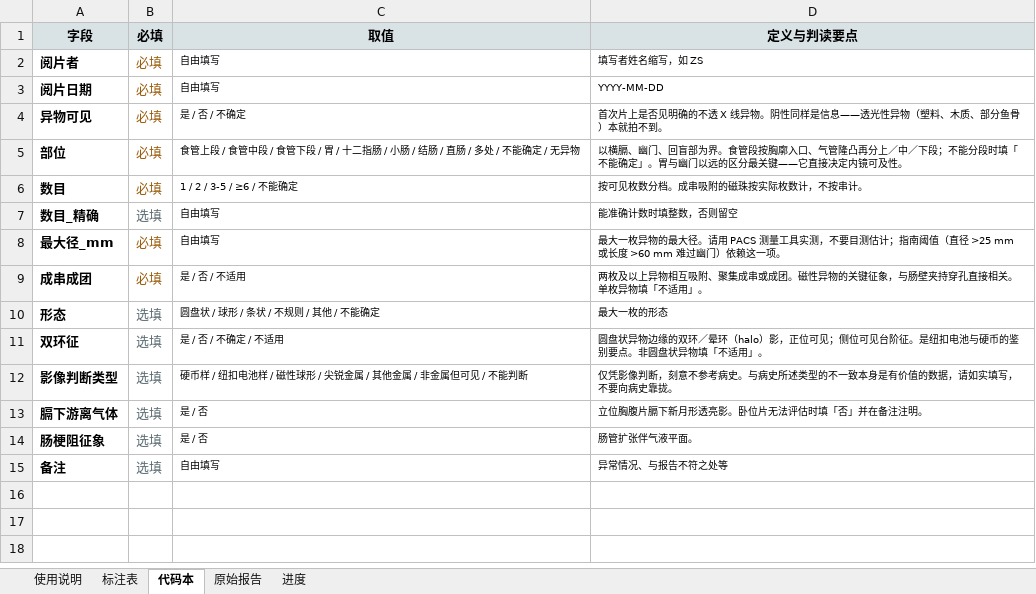
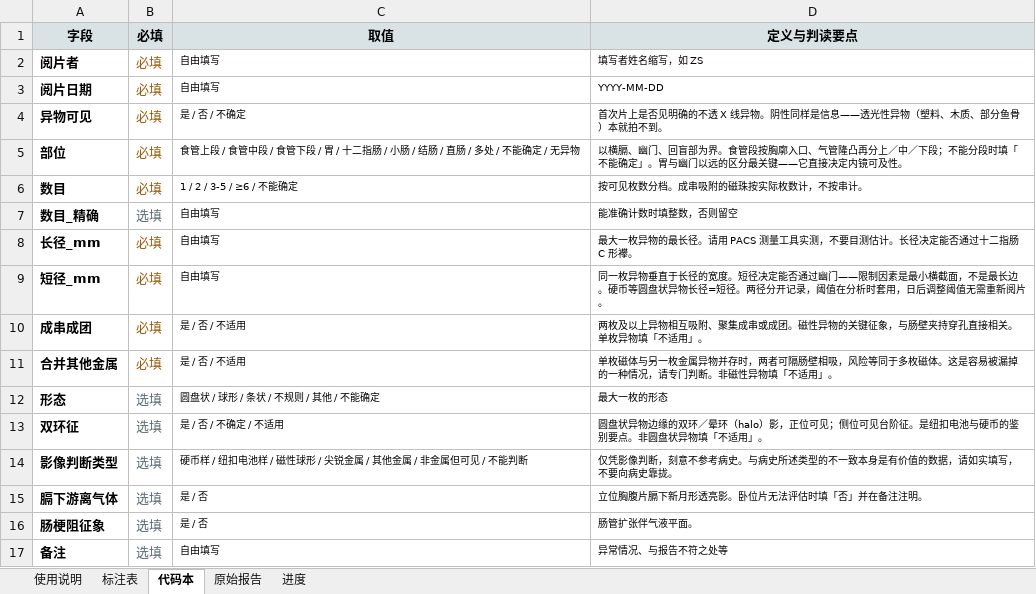
Before and after one commit to hthien76413-dotcom/Observation-Endoscopy-Surgery-Ternary-Classification-Decision-Model, an Excel workbook: annotation/X线重标注表单.xlsx, sheet 代码本, drawn as a sheet; values as stored, in another font and other column widths than the file's, no borders; the diff names each change by its address in the sheet, - before the commit and + after, or states it on an @@ line.

```diff
--- a/annotation/X线重标注表单.xlsx (sheet 代码本)
+++ b/annotation/X线重标注表单.xlsx (sheet 代码本)
-A8 (字段): 最大径_mm
+A8 (字段): 长径_mm
-D8 (定义与判读要点): …异物的最大径。请用 PACS 测量工具实测，不要目测估计；指南阈值（直径 >25 mm 或长度 >60 mm 难过幽门）依赖这一项。
+D8 (定义与判读要点): …异物的最长径。请用 PACS 测量工具实测，不要目测估计。长径决定能否通过十二指肠 C 形襻。
+row 9: 短径_mm | 必填 | 自由填写 | 同一枚异物垂直于长径的宽度。短径决定能否通过幽门——限制因素是最小横截面，不是最长边。硬币等圆盘状异物长径=短径。两径分开记录，阈值在分析时套用，日后调整阈值无需重新阅片。
+row 11: 合并其他金属 | 必填 | 是 / 否 / 不适用 | 单枚磁体与另一枚金属异物并存时，两者可隔肠壁相吸，风险等同于多枚磁体。这是容易被漏掉的一种情况，请专门判断。非磁性异物填「不适用」。
```
Also changed, not shown: sheet 使用说明, sheet 标注表, annotation/异物类型核验表单.xlsx, 6 other files.
